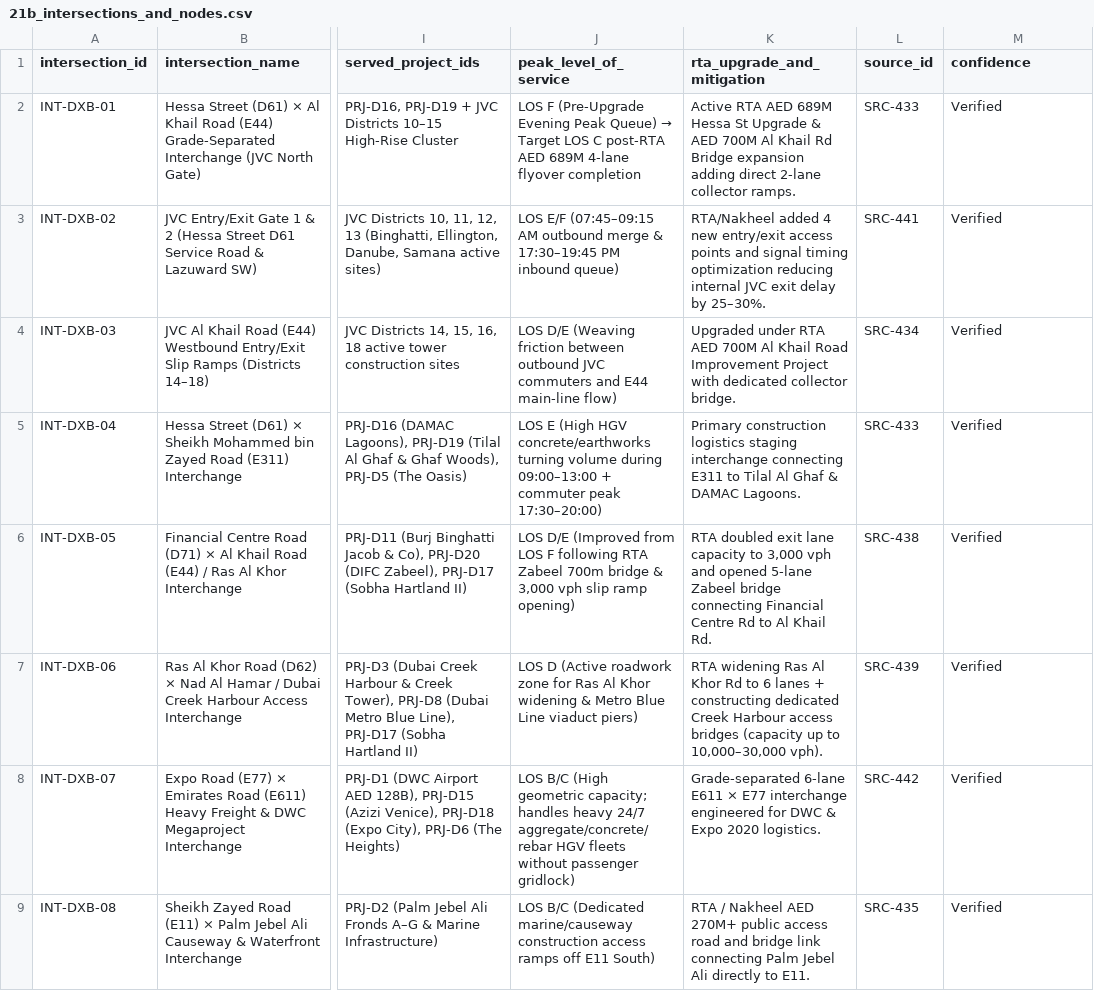
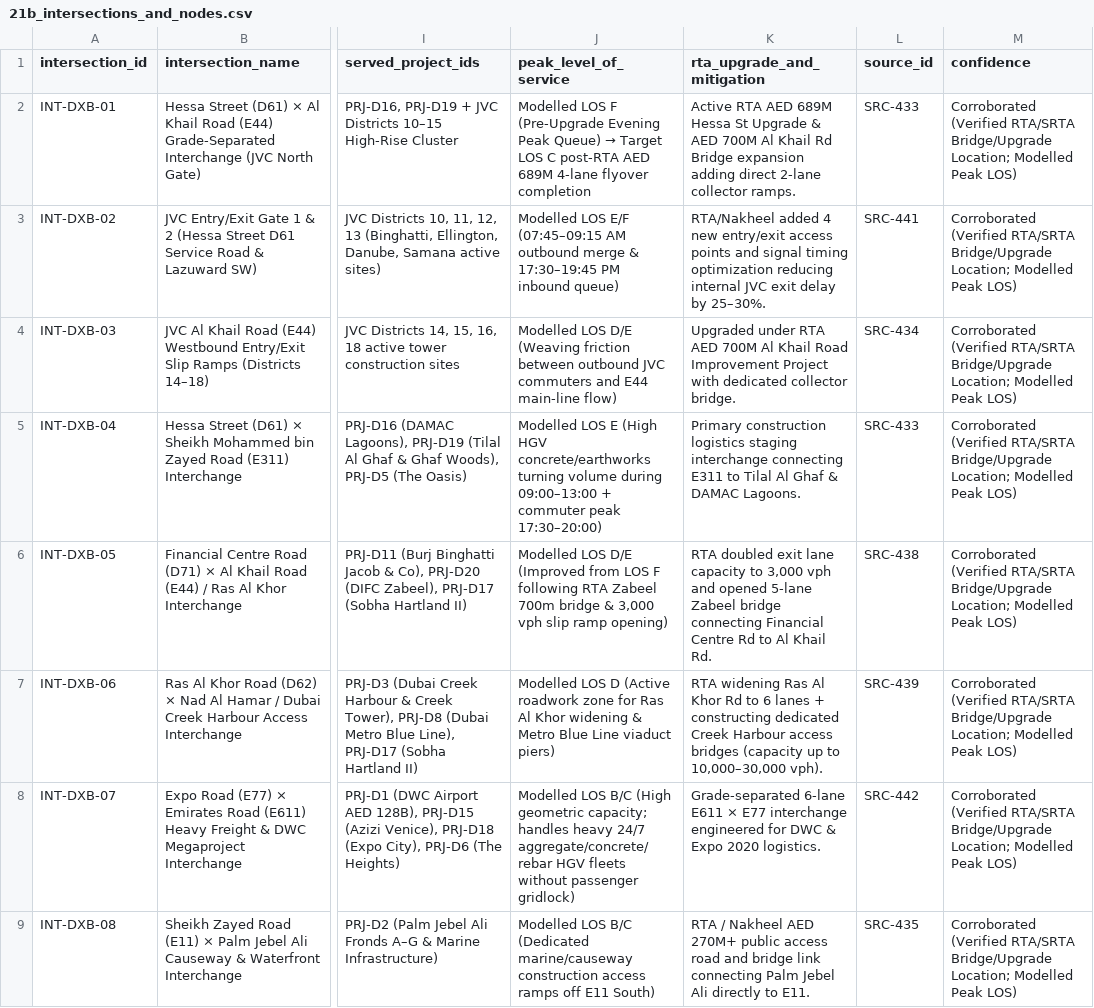
Before and after one commit to Siddiqahmed26/uae-construction-intelligence, a CSV file: csv/21b_intersections_and_nodes.csv, drawn as a sheet; only a part is shown, gaps mark what is left out; the diff covers the shown part only; the diff names each change by its address in the sheet, - before the commit and + after, or states it on an @@ line.

```diff
--- a/csv/21b_intersections_and_nodes.csv
+++ b/csv/21b_intersections_and_nodes.csv
-J2 (peak_level_of_service): LOS F…
+J2 (peak_level_of_service): Modelled LOS F…
-M2:M9 (confidence): Verified
+M2:M9 (confidence): Corroborated (Verified RTA/SRTA Bridge/Upgrade Location; Modelled Peak LOS)
-J3 (peak_level_of_service): LOS E/F…
+J3 (peak_level_of_service): Modelled LOS E/F…
-J4 (peak_level_of_service): LOS D/E…
+J4 (peak_level_of_service): Modelled LOS D/E…
-J5 (peak_level_of_service): LOS E…
+J5 (peak_level_of_service): Modelled LOS E…
-J6 (peak_level_of_service): LOS D/E…
+J6 (peak_level_of_service): Modelled LOS D/E…
-J7 (peak_level_of_service): LOS D…
+J7 (peak_level_of_service): Modelled LOS D…
-J8 (peak_level_of_service): LOS B/C…
+J8 (peak_level_of_service): Modelled LOS B/C…
-J9 (peak_level_of_service): LOS B/C…
+J9 (peak_level_of_service): Modelled LOS B/C…
```
Also changed, not shown: 16 edited cells elsewhere in this file, csv/11_provenance_source_register.csv, csv/11_sqlite_schema_inspector.csv, 44 other files.
